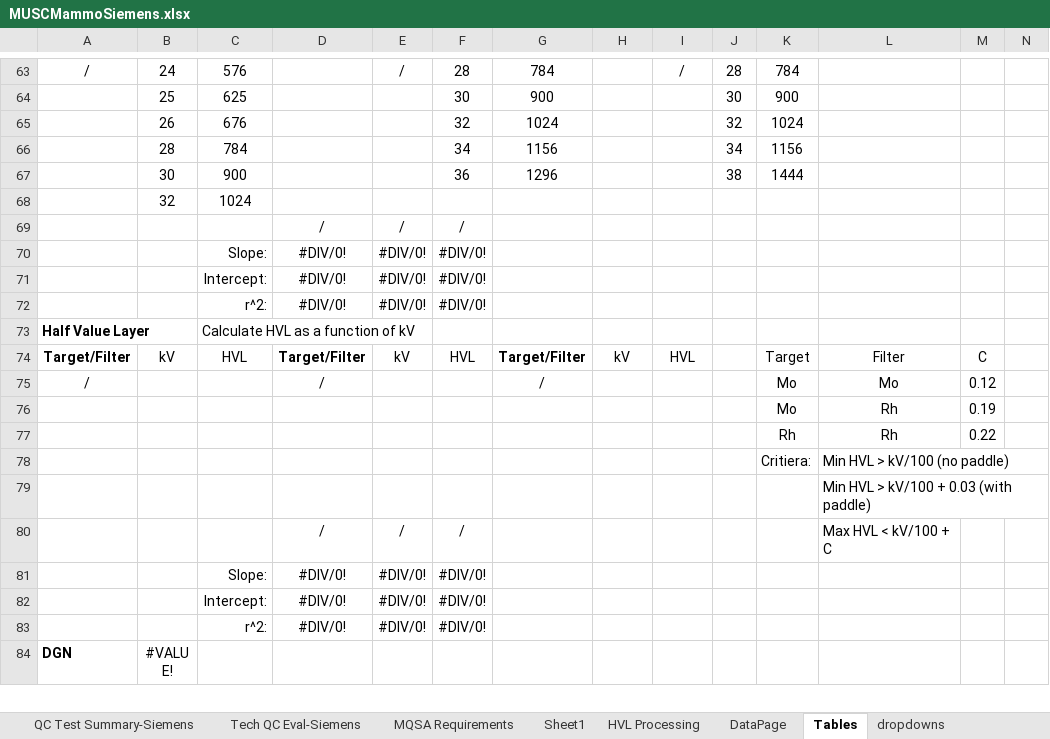
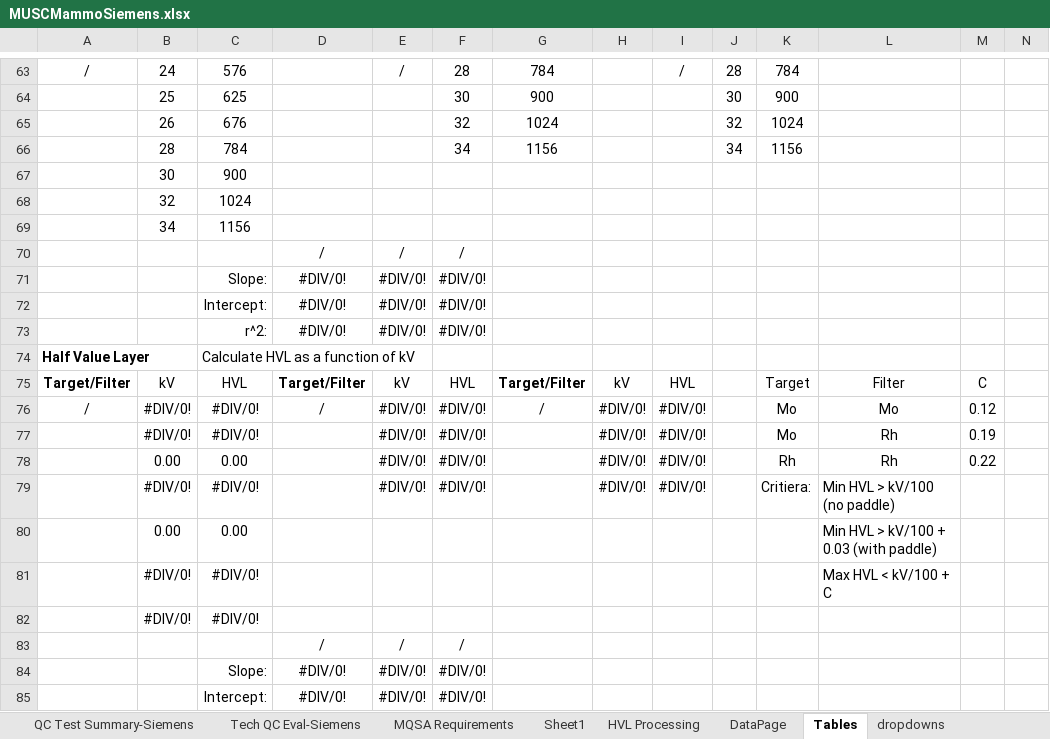
Before and after one commit to imabug/EquipTestingSpreadsheets, an Excel workbook: MUSCMammoSiemens.xlsx, sheet Tables, drawn as a sheet; only a part is shown, gaps mark what is left out; the shorter side is filled out with more unchanged rows; values as stored, in another font and other column widths than the file's, no borders; charts and pictures not drawn; removed rows and columns are numbered as before the commit, all else as after; rows hold the shown columns only; the diff names each change by its address in the sheet, - before the commit and + after, or states it on an @@ line.

```diff
--- a/MUSCMammoSiemens.xlsx (sheet Tables)
+++ b/MUSCMammoSiemens.xlsx (sheet Tables)
-row 67:  | 30 | 900 |  |  | 36 | 1296 |  |  | 38 | 1444
+row 67:  | 30 | 900
+row 69:  | 34 | 1156
-B76: (empty)
+B76: #DIV/0!
-C76: (empty)
+C76: #DIV/0!
-E76: (empty)
+E76: #DIV/0!
-F76: (empty)
+F76: #DIV/0!
-H76: (empty)
+H76: #DIV/0!
-I76: (empty)
+I76: #DIV/0!
-row 76:  |  |  |  |  |  |  |  |  |  | Mo | Rh | 0.19
-row 77:  |  |  |  |  |  |  |  |  |  | Rh | Rh | 0.22
-row 78:  |  |  |  |  |  |  |  |  |  | Critiera: | Min HVL > kV/100 (no paddle)
-row 79:  |  |  |  |  |  |  |  |  |  |  | Min HVL > kV/100 + 0.03 (with paddle)
+row 77:  | #DIV/0! | #DIV/0! |  | #DIV/0! | #DIV/0! |  | #DIV/0! | #DIV/0! |  | Mo | Rh | 0.19
+row 78:  | 0.00 | 0.00 |  | #DIV/0! | #DIV/0! |  | #DIV/0! | #DIV/0! |  | Rh | Rh | 0.22
+row 79:  | #DIV/0! | #DIV/0! |  | #DIV/0! | #DIV/0! |  | #DIV/0! | #DIV/0! |  | Critiera: | Min HVL > kV/100 (no paddle)
+row 80:  | 0.00 | 0.00 |  |  |  |  |  |  |  |  | Min HVL > kV/100 + 0.03 (with paddle)
+row 81:  | #DIV/0! | #DIV/0! |  |  |  |  |  |  |  |  | Max HVL < kV/100 + C
+row 82:  | #DIV/0! | #DIV/0!
-L83: Max HVL < kV/100 + C
+L83: (empty)
```
Also changed, not shown: sheet Sheet1, sheet QC Test Summary-Siemens, formulas that keep their value, charts or pictures.
